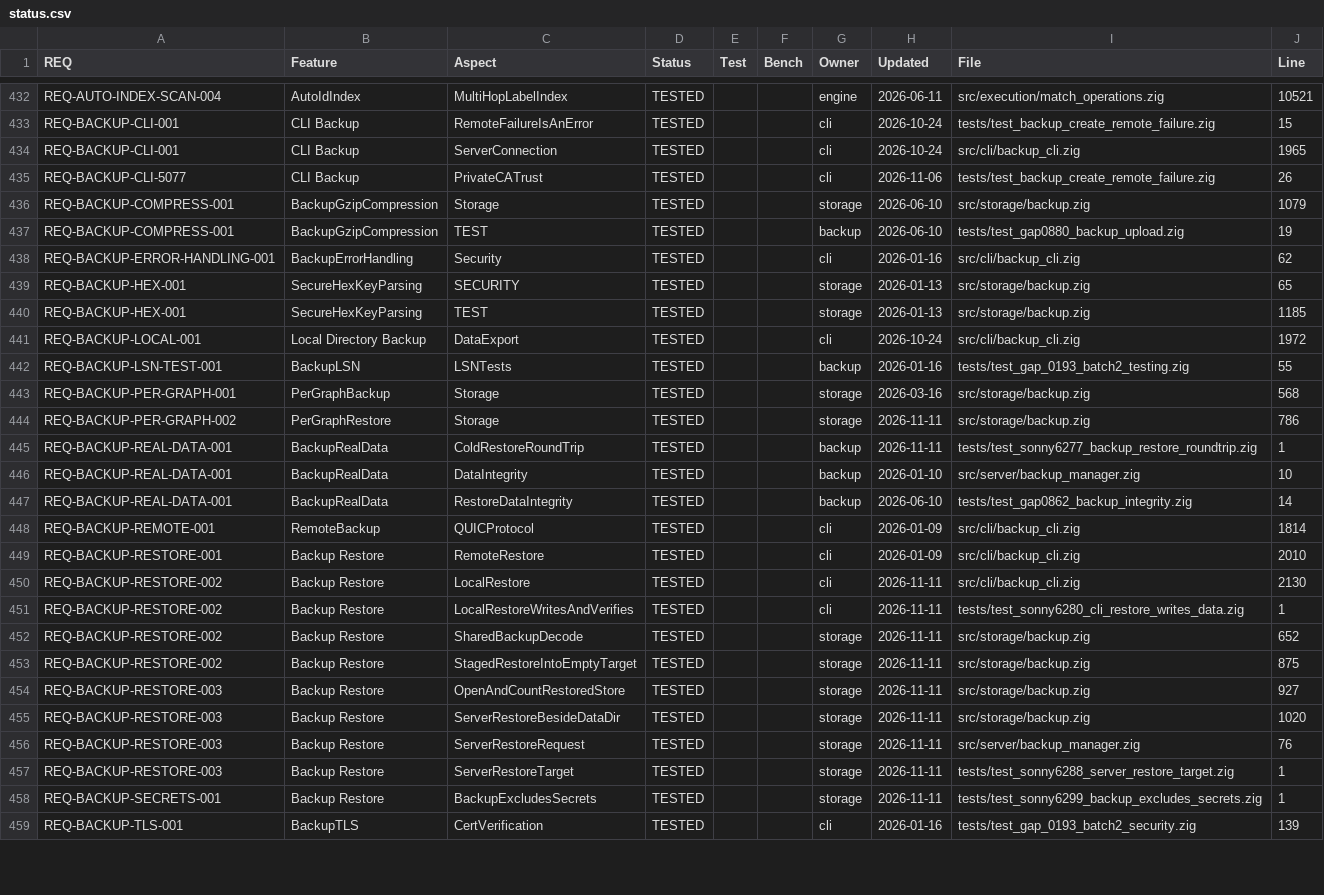
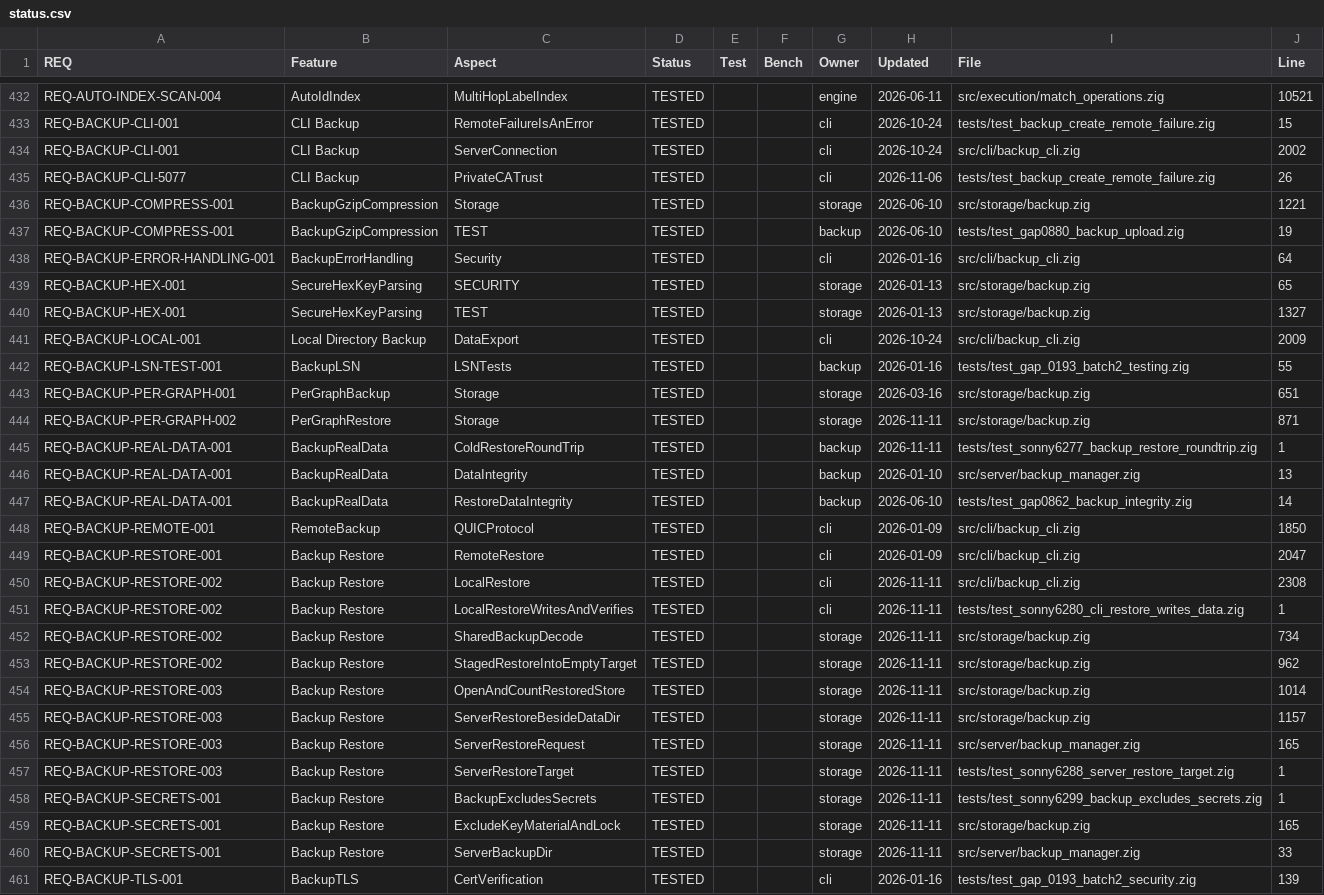
Before and after one commit to geodedb/geode, a CSV file: docs/status.csv, drawn as a sheet; only a part is shown, gaps mark what is left out; the diff covers the shown part only.

Commit message:
fix(backup): keep key material and the lock file out of backups and keep server backups under the data directory (SONNY-6299)
A backup archived every top-level file of the data directory: server.key,
.geode_hmac_key (the key that seals the __geode_security chain),
.geode_admin_password and .geode.lock, which a restore planted in the new
directory; backup files were 0664, and server backups went to
./server_backups of the server's working directory.

- storage/backup.zig: readPerGraphStoragePayload skips .geode.lock,
  .geode_hmac_key, .geode_admin_password, server.key, server.crt and the
  server's backups/ directory (isExcludedFromBackup). Backup files and
  metadata.json are created 0600. A restore never writes an archive's
  .geode.lock; an older archive's key files are still written (0600) and
  reported (archiveKeyMaterial). restoreBesideDataDir takes several backup
  directories (newest backup across them) and copies the live server's
  .geode_hmac_key into the restored directory, so the server's own backups
  verify when a server starts there.
- server/backup_manager.zig: serverBackupDir = <engine data dir>/backups
  (0700) or GEODE_BACKUP_DIR (absolute, no traversal, outside the data
  directory, else InvalidBackupDir); the QUIC and gRPC backup, upload and
  restore handlers use it, and a restore also reads ./server_backups for one
  release.
- cli/backup_cli.zig: geode restore of a backup with __geode_security
  records needs the key it was sealed with (--hmac-key-file, written into
  the restored directory 0600, or GEODE_AUTH_HMAC_KEY / GEODE_TDE_KEY),
  verifies the chain with it before committing (HmacKeyRequired,
  AuthChainVerificationFailed), or takes an explicit --unverified-auth that
  leaves the store unstartable until geode auth reseal. Backup files written
  by backup create are 0600 and its output says what the backup does not
  hold.

BREAKING: offline restores of auth state need the HMAC key; server backups
move to <data dir>/backups; a restored directory gets a new self-signed TLS
identity on first start. The SONNY-6288 test and the shell regression now
expect the new locations and the key requirement.

zig build test-sonny6299-backup-excludes-secrets: 4/4 (red before: 0/3).

```diff
--- a/docs/status.csv
+++ b/docs/status.csv
@@ -433,27 +433,29 @@ REQ-AUTO-INDEX-SCAN-004,AutoIdIndex,MultiHopLabelIndex,TESTED,,,engine,2026-06-1
 REQ-BACKUP-CLI-001,CLI Backup,RemoteFailureIsAnError,TESTED,,,cli,2026-10-24,tests/test_backup_create_remote_failure.zig,15
-REQ-BACKUP-CLI-001,CLI Backup,ServerConnection,TESTED,,,cli,2026-10-24,src/cli/backup_cli.zig,1965
+REQ-BACKUP-CLI-001,CLI Backup,ServerConnection,TESTED,,,cli,2026-10-24,src/cli/backup_cli.zig,2002
 REQ-BACKUP-CLI-5077,CLI Backup,PrivateCATrust,TESTED,,,cli,2026-11-06,tests/test_backup_create_remote_failure.zig,26
-REQ-BACKUP-COMPRESS-001,BackupGzipCompression,Storage,TESTED,,,storage,2026-06-10,src/storage/backup.zig,1079
+REQ-BACKUP-COMPRESS-001,BackupGzipCompression,Storage,TESTED,,,storage,2026-06-10,src/storage/backup.zig,1221
 REQ-BACKUP-COMPRESS-001,BackupGzipCompression,TEST,TESTED,,,backup,2026-06-10,tests/test_gap0880_backup_upload.zig,19
-REQ-BACKUP-ERROR-HANDLING-001,BackupErrorHandling,Security,TESTED,,,cli,2026-01-16,src/cli/backup_cli.zig,62
+REQ-BACKUP-ERROR-HANDLING-001,BackupErrorHandling,Security,TESTED,,,cli,2026-01-16,src/cli/backup_cli.zig,64
 REQ-BACKUP-HEX-001,SecureHexKeyParsing,SECURITY,TESTED,,,storage,2026-01-13,src/storage/backup.zig,65
-REQ-BACKUP-HEX-001,SecureHexKeyParsing,TEST,TESTED,,,storage,2026-01-13,src/storage/backup.zig,1185
-REQ-BACKUP-LOCAL-001,Local Directory Backup,DataExport,TESTED,,,cli,2026-10-24,src/cli/backup_cli.zig,1972
+REQ-BACKUP-HEX-001,SecureHexKeyParsing,TEST,TESTED,,,storage,2026-01-13,src/storage/backup.zig,1327
+REQ-BACKUP-LOCAL-001,Local Directory Backup,DataExport,TESTED,,,cli,2026-10-24,src/cli/backup_cli.zig,2009
 REQ-BACKUP-LSN-TEST-001,BackupLSN,LSNTests,TESTED,,,backup,2026-01-16,tests/test_gap_0193_batch2_testing.zig,55
-REQ-BACKUP-PER-GRAPH-001,PerGraphBackup,Storage,TESTED,,,storage,2026-03-16,src/storage/backup.zig,568
-REQ-BACKUP-PER-GRAPH-002,PerGraphRestore,Storage,TESTED,,,storage,2026-11-11,src/storage/backup.zig,786
+REQ-BACKUP-PER-GRAPH-001,PerGraphBackup,Storage,TESTED,,,storage,2026-03-16,src/storage/backup.zig,651
+REQ-BACKUP-PER-GRAPH-002,PerGraphRestore,Storage,TESTED,,,storage,2026-11-11,src/storage/backup.zig,871
 REQ-BACKUP-REAL-DATA-001,BackupRealData,ColdRestoreRoundTrip,TESTED,,,backup,2026-11-11,tests/test_sonny6277_backup_restore_roundtrip.zig,1
-REQ-BACKUP-REAL-DATA-001,BackupRealData,DataIntegrity,TESTED,,,backup,2026-01-10,src/server/backup_manager.zig,10
+REQ-BACKUP-REAL-DATA-001,BackupRealData,DataIntegrity,TESTED,,,backup,2026-01-10,src/server/backup_manager.zig,13
 REQ-BACKUP-REAL-DATA-001,BackupRealData,RestoreDataIntegrity,TESTED,,,backup,2026-06-10,tests/test_gap0862_backup_integrity.zig,14
-REQ-BACKUP-REMOTE-001,RemoteBackup,QUICProtocol,TESTED,,,cli,2026-01-09,src/cli/backup_cli.zig,1814
-REQ-BACKUP-RESTORE-001,Backup Restore,RemoteRestore,TESTED,,,cli,2026-01-09,src/cli/backup_cli.zig,2010
-REQ-BACKUP-RESTORE-002,Backup Restore,LocalRestore,TESTED,,,cli,2026-11-11,src/cli/backup_cli.zig,2130
+REQ-BACKUP-REMOTE-001,RemoteBackup,QUICProtocol,TESTED,,,cli,2026-01-09,src/cli/backup_cli.zig,1850
+REQ-BACKUP-RESTORE-001,Backup Restore,RemoteRestore,TESTED,,,cli,2026-01-09,src/cli/backup_cli.zig,2047
+REQ-BACKUP-RESTORE-002,Backup Restore,LocalRestore,TESTED,,,cli,2026-11-11,src/cli/backup_cli.zig,2308
 REQ-BACKUP-RESTORE-002,Backup Restore,LocalRestoreWritesAndVerifies,TESTED,,,cli,2026-11-11,tests/test_sonny6280_cli_restore_writes_data.zig,1
-REQ-BACKUP-RESTORE-002,Backup Restore,SharedBackupDecode,TESTED,,,storage,2026-11-11,src/storage/backup.zig,652
-REQ-BACKUP-RESTORE-002,Backup Restore,StagedRestoreIntoEmptyTarget,TESTED,,,storage,2026-11-11,src/storage/backup.zig,875
-REQ-BACKUP-RESTORE-003,Backup Restore,OpenAndCountRestoredStore,TESTED,,,storage,2026-11-11,src/storage/backup.zig,927
-REQ-BACKUP-RESTORE-003,Backup Restore,ServerRestoreBesideDataDir,TESTED,,,storage,2026-11-11,src/storage/backup.zig,1020
-REQ-BACKUP-RESTORE-003,Backup Restore,ServerRestoreRequest,TESTED,,,storage,2026-11-11,src/server/backup_manager.zig,76
+REQ-BACKUP-RESTORE-002,Backup Restore,SharedBackupDecode,TESTED,,,storage,2026-11-11,src/storage/backup.zig,734
+REQ-BACKUP-RESTORE-002,Backup Restore,StagedRestoreIntoEmptyTarget,TESTED,,,storage,2026-11-11,src/storage/backup.zig,962
+REQ-BACKUP-RESTORE-003,Backup Restore,OpenAndCountRestoredStore,TESTED,,,storage,2026-11-11,src/storage/backup.zig,1014
+REQ-BACKUP-RESTORE-003,Backup Restore,ServerRestoreBesideDataDir,TESTED,,,storage,2026-11-11,src/storage/backup.zig,1157
+REQ-BACKUP-RESTORE-003,Backup Restore,ServerRestoreRequest,TESTED,,,storage,2026-11-11,src/server/backup_manager.zig,165
 REQ-BACKUP-RESTORE-003,Backup Restore,ServerRestoreTarget,TESTED,,,storage,2026-11-11,tests/test_sonny6288_server_restore_target.zig,1
 REQ-BACKUP-SECRETS-001,Backup Restore,BackupExcludesSecrets,TESTED,,,storage,2026-11-11,tests/test_sonny6299_backup_excludes_secrets.zig,1
+REQ-BACKUP-SECRETS-001,Backup Restore,ExcludeKeyMaterialAndLock,TESTED,,,storage,2026-11-11,src/storage/backup.zig,165
+REQ-BACKUP-SECRETS-001,Backup Restore,ServerBackupDir,TESTED,,,storage,2026-11-11,src/server/backup_manager.zig,33
 REQ-BACKUP-TLS-001,BackupTLS,CertVerification,TESTED,,,cli,2026-01-16,tests/test_gap_0193_batch2_security.zig,139
```
Also changed, not shown: 63 edited cells elsewhere in this file, 14 other files.
